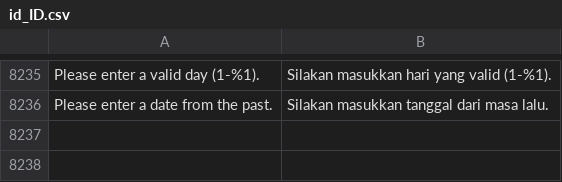
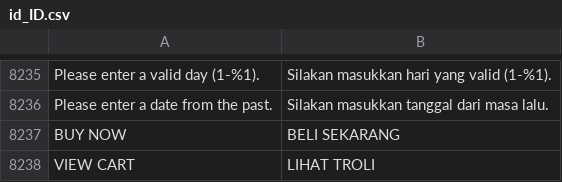
Before and after one commit to dekiakbar/m2-map, a CSV file: app/design/frontend/MAP/custom/i18n/id_ID.csv, drawn as a sheet; only a part is shown, gaps mark what is left out; the diff names each change by its address in the sheet, - before the commit and + after, or states it on an @@ line.

Commit message:
translate

```diff
--- a/app/design/frontend/MAP/custom/i18n/id_ID.csv
+++ b/app/design/frontend/MAP/custom/i18n/id_ID.csv
+row 8237: BUY NOW | BELI SEKARANG
+row 8238: VIEW CART | LIHAT TROLI
```
